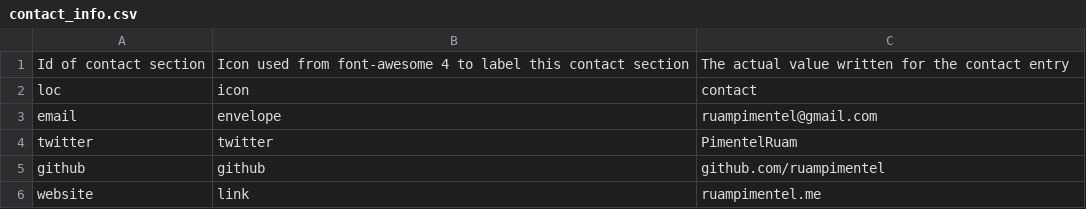
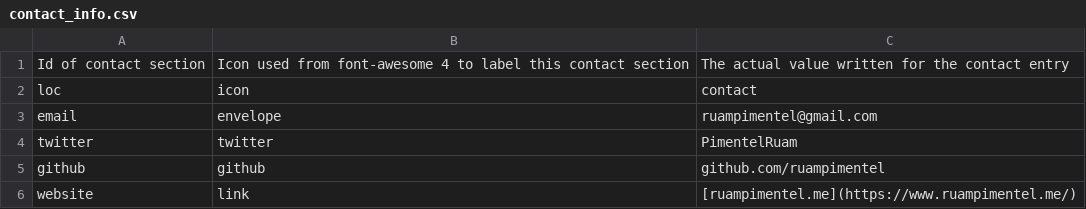
Before and after one commit to ruampimentel/Pimentel_CV, a CSV file: data/contact_info.csv, drawn as a sheet.

```diff
--- a/data/contact_info.csv
+++ b/data/contact_info.csv
@@ -5,2 +5,2 @@ twitter,twitter,PimentelRuam
 github,github,github.com/ruampimentel
-website,link,ruampimentel.me
+website,link,[ruampimentel.me](https://www.ruampimentel.me/)
```
Also changed, not shown: 4 other files.
